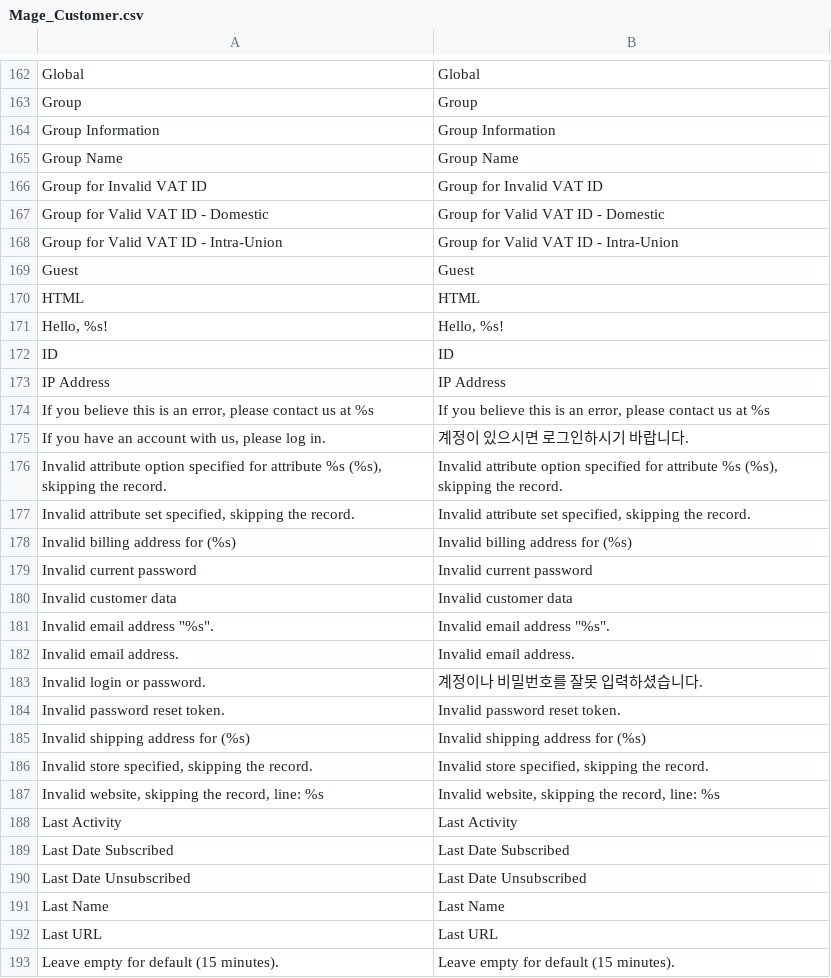
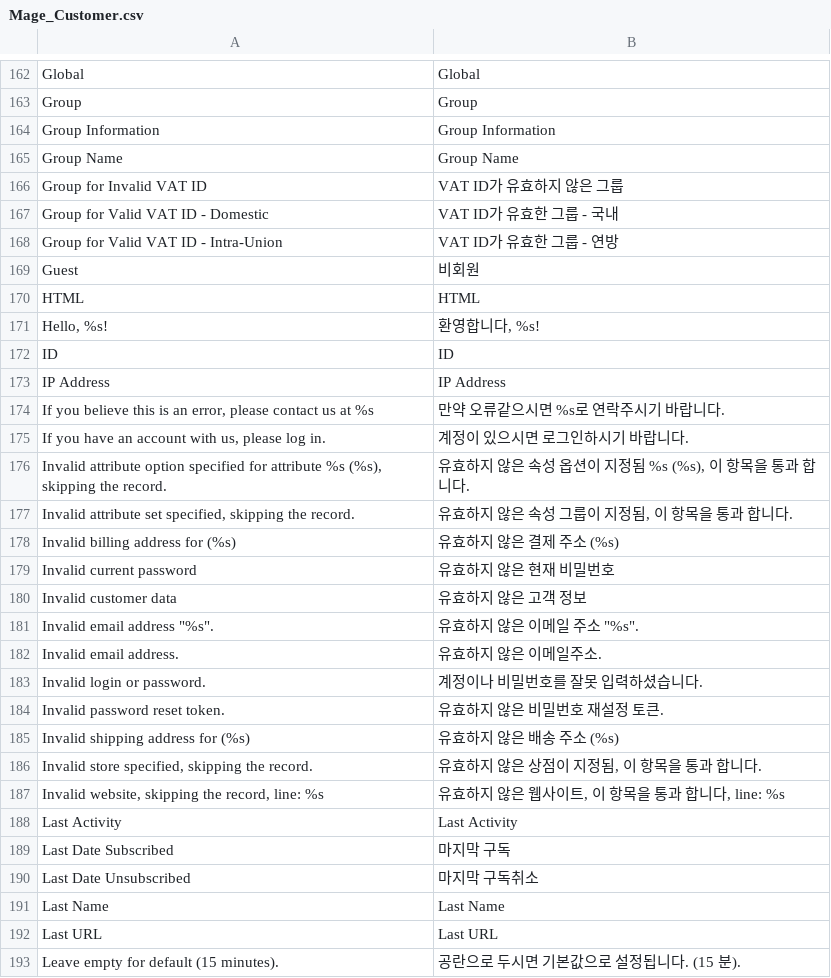
Before and after one commit to playStart/magento_ko_KR, a CSV file: app/locale/ko_KR/Mage_Customer.csv, drawn as a sheet; only a part is shown, gaps mark what is left out; the diff covers the shown part only.

```diff
--- a/app/locale/ko_KR/Mage_Customer.csv
+++ b/app/locale/ko_KR/Mage_Customer.csv
@@ -165,29 +165,29 @@
 "Group Name","Group Name"
-"Group for Invalid VAT ID","Group for Invalid VAT ID"
-"Group for Valid VAT ID - Domestic","Group for Valid VAT ID - Domestic"
-"Group for Valid VAT ID - Intra-Union","Group for Valid VAT ID - Intra-Union"
-"Guest","Guest"
+"Group for Invalid VAT ID","VAT ID가 유효하지 않은 그룹"
+"Group for Valid VAT ID - Domestic","VAT ID가 유효한 그룹 - 국내"
+"Group for Valid VAT ID - Intra-Union","VAT ID가 유효한 그룹 - 연방"
+"Guest","비회원"
 "HTML","HTML"
-"Hello, %s!","Hello, %s!"
+"Hello, %s!","환영합니다, %s!"
 "ID","ID"
 "IP Address","IP Address"
-"If you believe this is an error, please contact us at %s","If you believe this is an error, please contact us at %s"
+"If you believe this is an error, please contact us at %s","만약 오류같으시면 %s로 연락주시기 바랍니다."
 "If you have an account with us, please log in.","계정이 있으시면 로그인하시기 바랍니다."
-"Invalid attribute option specified for attribute %s (%s), skipping the record.","Invalid attribute option specified for attribute %s (%s), skipping the record."
-"Invalid attribute set specified, skipping the record.","Invalid attribute set specified, skipping the record."
-"Invalid billing address for (%s)","Invalid billing address for (%s)"
-"Invalid current password","Invalid current password"
-"Invalid customer data","Invalid customer data"
-"Invalid email address ""%s"".","Invalid email address ""%s""."
-"Invalid email address.","Invalid email address."
+"Invalid attribute option specified for attribute %s (%s), skipping the record.","유효하지 않은 속성 옵션이 지정됨 %s (%s), 이 항목을 통과 합니다."
+"Invalid attribute set specified, skipping the record.","유효하지 않은 속성 그룹이 지정됨, 이 항목을 통과 합니다."
+"Invalid billing address for (%s)","유효하지 않은 결제 주소 (%s)"
+"Invalid current password","유효하지 않은 현재 비밀번호"
+"Invalid customer data","유효하지 않은 고객 정보"
+"Invalid email address ""%s"".","유효하지 않은 이메일 주소 ""%s""."
+"Invalid email address.","유효하지 않은 이메일주소."
 "Invalid login or password.","계정이나 비밀번호를 잘못 입력하셨습니다."
-"Invalid password reset token.","Invalid password reset token."
-"Invalid shipping address for (%s)","Invalid shipping address for (%s)"
-"Invalid store specified, skipping the record.","Invalid store specified, skipping the record."
-"Invalid website, skipping the record, line: %s","Invalid website, skipping the record, line: %s"
+"Invalid password reset token.","유효하지 않은 비밀번호 재설정 토큰."
+"Invalid shipping address for (%s)","유효하지 않은 배송 주소 (%s)"
+"Invalid store specified, skipping the record.","유효하지 않은 상점이 지정됨, 이 항목을 통과 합니다."
+"Invalid website, skipping the record, line: %s","유효하지 않은 웹사이트, 이 항목을 통과 합니다, line: %s"
 "Last Activity","Last Activity"
-"Last Date Subscribed","Last Date Subscribed"
-"Last Date Unsubscribed","Last Date Unsubscribed"
+"Last Date Subscribed","마지막 구독"
+"Last Date Unsubscribed","마지막 구독취소"
 "Last Name","Last Name"
 "Last URL","Last URL"
-"Leave empty for default (15 minutes).","Leave empty for default (15 minutes)."
+"Leave empty for default (15 minutes).","공란으로 두시면 기본값으로 설정됩니다. (15 분)."
```
Also changed, not shown: 113 edited cells elsewhere in this file, app/locale/ko_KR/Mage_Adminhtml.csv, app/locale/ko_KR/Mage_Checkout.csv, 7 other files.
